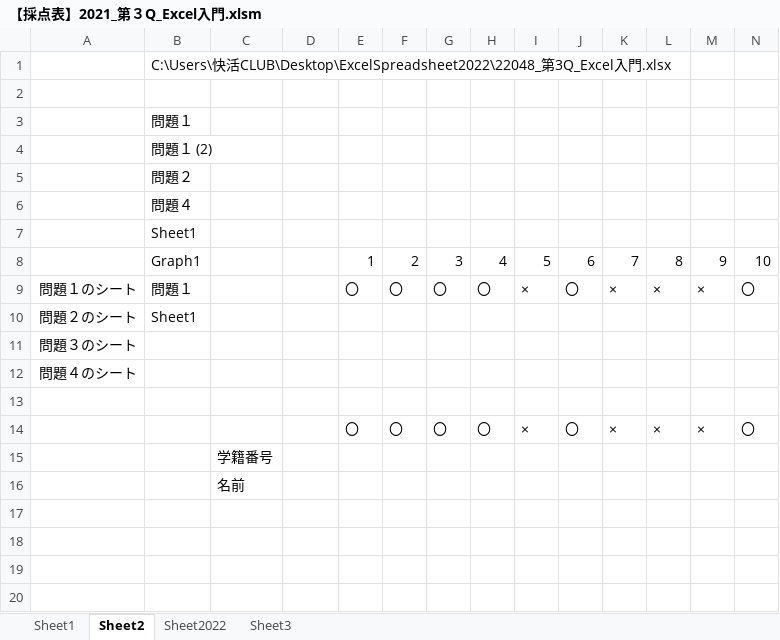
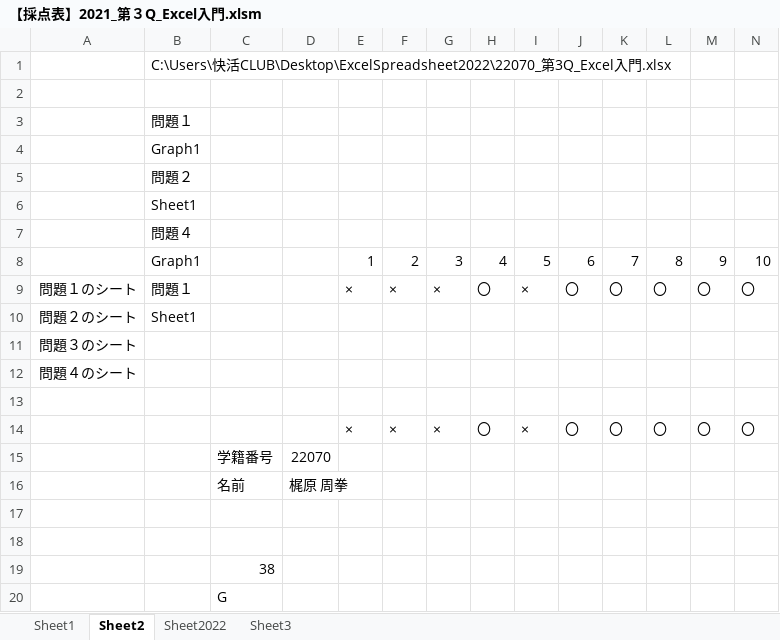
Before and after one commit to yuedackg/ExcelSpreadsheet2022, an Excel workbook: 【採点表】2021_第３Q_Excel入門.xlsm, sheet Sheet2, drawn as a sheet; only a part is shown; values as stored, in another font and other column widths than the file's, no borders; charts and pictures not drawn; addresses are those after the commit; rows hold the shown columns only; the diff names each change by its address in the sheet, - before the commit and + after, or states it on an @@ line.

```diff
--- a/【採点表】2021_第３Q_Excel入門.xlsm (sheet Sheet2)
+++ b/【採点表】2021_第３Q_Excel入門.xlsm (sheet Sheet2)
-B1: …快活CLUB\Desktop\ExcelSpreadsheet2022\22048_第3Q_Excel…
+B1: …快活CLUB\Desktop\ExcelSpreadsheet2022\22070_第3Q_Excel…
-B4: 問題１ (2)
+B4: Graph1
@@ row 7 moved to row 6: Sheet1 @@
-E9: 〇
+E9: ×
-F9: 〇
+F9: ×
-G9: 〇
+G9: ×
-K9: ×
+K9: 〇
-L9: ×
+L9: 〇
-M9: ×
+M9: 〇
-E14: 〇
+E14: ×
-F14: 〇
+F14: ×
-G14: 〇
+G14: ×
-K14: ×
+K14: 〇
-L14: ×
+L14: 〇
-M14: ×
+M14: 〇
+row 15:  |  | 学籍番号 | 22070
+row 16:  |  | 名前 | 梶原 周拳
+row 17: (empty)
+row 18: (empty)
-C19: 学籍番号
+C19: 38
-C20: 名前
+C20: G
```
Also changed, not shown: sheet Sheet2022, formulas that keep their value.
